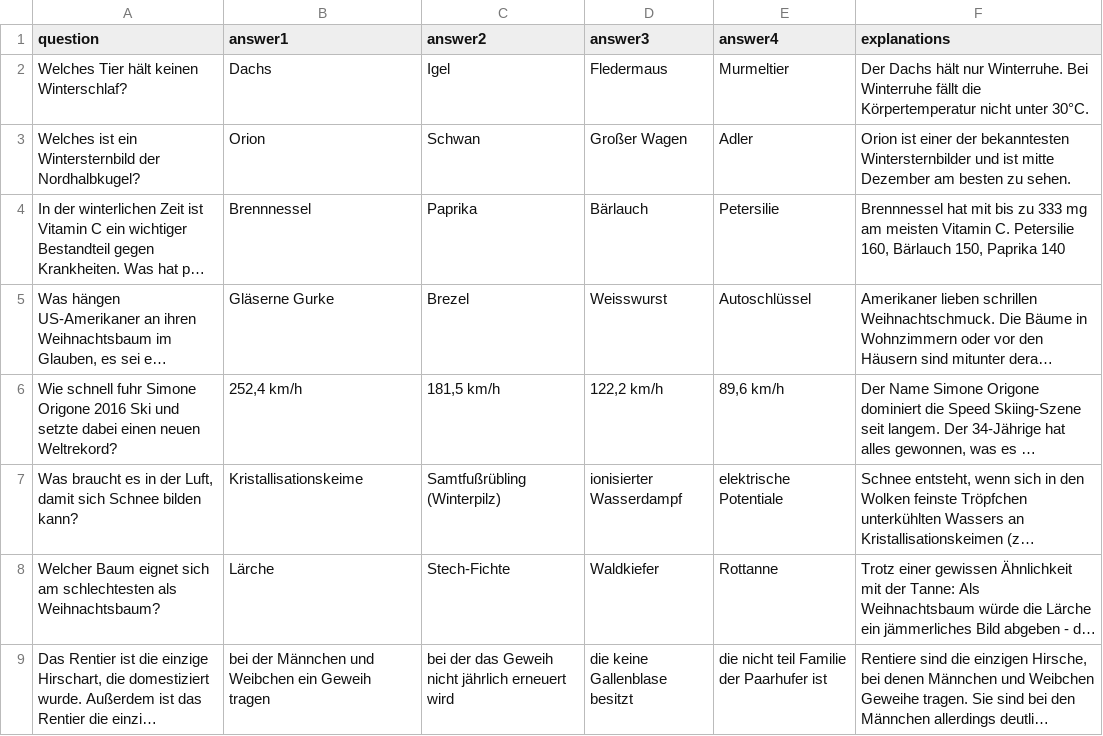
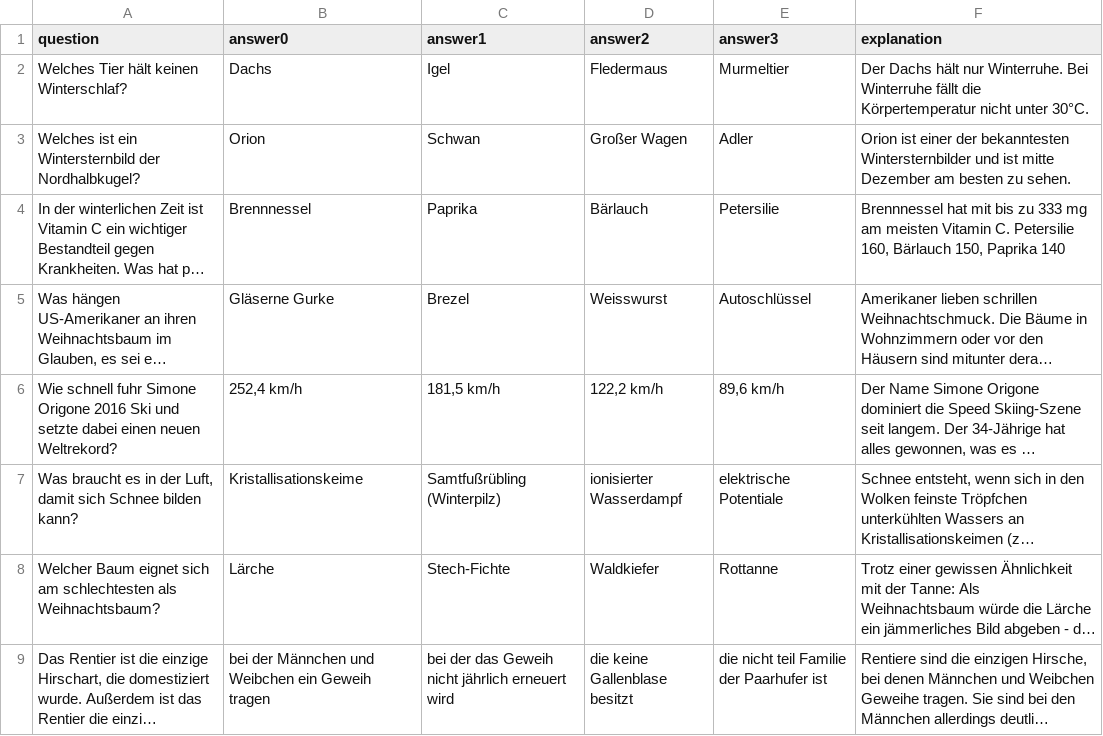
Before and after one commit to RubStadel/Winterquiz_2024, a CSV file: server/moderator.csv, drawn as a sheet; long unchanged cells end in ….

Commit message:
server updated
1. Antworten gehen jetzt von 0 bis 3 (answer1 -> answer0, answer2 -> answer1,...)
2. PC (PlayerCount) wurde eingeführt, um die Playerobjekte zu unterscheiden. Es muss geklärt werden, ob das eine gute Idee ist.
3. Sockets mit bestimmten Funktionen wurden implementiert. Idee: Nachrichten an server beginnen mit "get_" , Nachrichten an Client beginnen mit "receive_".
3.1. "start" erstellt ein Playerobjekt, weist diesem im playerarr eine Nummer zu und sendet diese Nummer an "get_playernum". Ab jetzt wird an den Server immer der PlayerCount (PC) mitgesendet.
3.2. "get_question" erstellt eine neue 'currnum' und entfernt diese aus 'unusedquestions'. An "receive_question" wird 'question' und 'answerarr' gesendet.
3.3. "get_result" braucht PC und Antwort als  -1<Zahl<4 und loggt Frage und Antwort erstmal anonym. An "receive_result" wird Antwortstatus (true=richtig, false=falsch) und 'explanation' gesendet.
Falls die 'unusedquestions leer sind, wird in die scores.csv name und punktzahl geschrieben, die lokale Variable 'scores' (Abbild von scores.csv) geleert und nochmal von der csv befüllt und per Eintritt des Callbacks wird der 'scores' an "receive_scores" übertragen.

```diff
--- a/server/moderator.csv
+++ b/server/moderator.csv
@@ -1,2 +1,2 @@
-question;answer1;answer2;answer3;answer4;explanations
+question;answer0;answer1;answer2;answer3;explanation
 Welches Tier hält keinen Winterschlaf?;Dachs;Igel;Fledermaus;Murmeltier;Der Dachs hält nur Winterruhe. Bei Winterruhe fällt die Körpertemperatur nicht unter 30°C.
```
Also changed, not shown: 1 other file.
